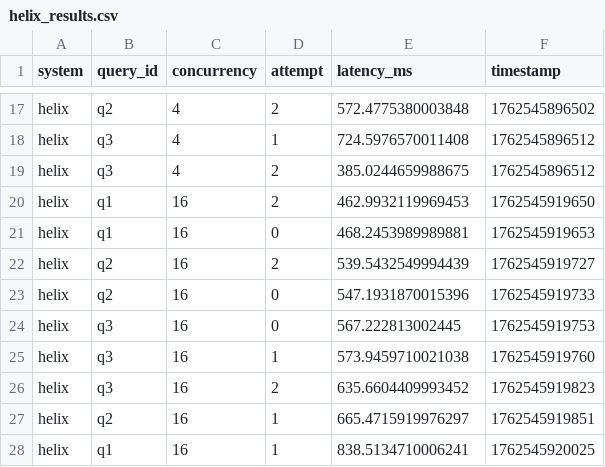
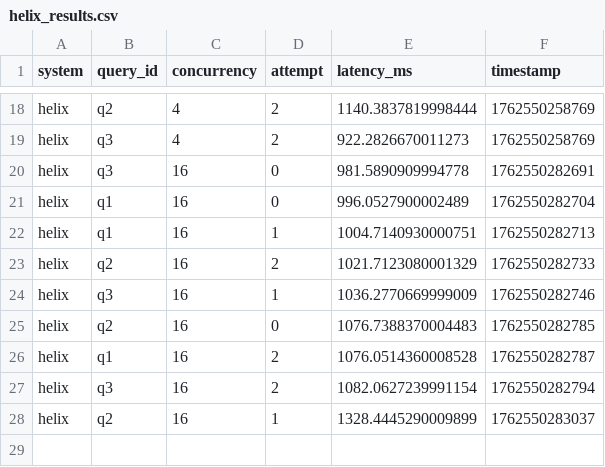
Before and after one commit to misterclayt0n/benchmark-helix-vs-gemini, a CSV file: results/helix_results.csv, drawn as a sheet; only a part is shown, gaps mark what is left out; removed rows and columns are numbered as before the commit, all else as after; the diff covers the shown part only; the diff names each change by its address in the sheet, - before the commit and + after, or states it on an @@ line.

```diff
--- a/results/helix_results.csv
+++ b/results/helix_results.csv
-E18 (latency_ms): 572.4775380003848
+E18 (latency_ms): 1140.3837819998444
-F18 (timestamp): 1762545896502
+F18 (timestamp): 1762550258769
-row 18: helix | q3 | 4 | 1 | 724.5976570011408 | 1762545896512
-E19 (latency_ms): 385.0244659988675
+E19 (latency_ms): 922.2826670011273
-F19 (timestamp): 1762545896512
+F19 (timestamp): 1762550258769
-B20 (query_id): q1
+B20 (query_id): q3
-D20 (attempt): 2
+D20 (attempt): 0
-E20 (latency_ms): 462.9932119969453
+E20 (latency_ms): 981.5890909994778
-F20 (timestamp): 1762545919650
+F20 (timestamp): 1762550282691
-E21 (latency_ms): 468.2453989989881
+E21 (latency_ms): 996.0527900002489
-F21 (timestamp): 1762545919653
+F21 (timestamp): 1762550282704
+row 22: helix | q1 | 16 | 1 | 1004.7140930000751 | 1762550282713
-E23 (latency_ms): 539.5432549994439
+E23 (latency_ms): 1021.7123080001329
-F23 (timestamp): 1762545919727
+F23 (timestamp): 1762550282733
+row 24: helix | q3 | 16 | 1 | 1036.2770669999009 | 1762550282746
-E25 (latency_ms): 547.1931870015396
+E25 (latency_ms): 1076.7388370004483
-F25 (timestamp): 1762545919733
+F25 (timestamp): 1762550282785
-B26 (query_id): q3
+B26 (query_id): q1
-D26 (attempt): 0
+D26 (attempt): 2
-E26 (latency_ms): 567.222813002445
+E26 (latency_ms): 1076.0514360008528
-F26 (timestamp): 1762545919753
+F26 (timestamp): 1762550282787
-row 25: helix | q3 | 16 | 1 | 573.9459710021038 | 1762545919760
-E27 (latency_ms): 635.6604409993452
+E27 (latency_ms): 1082.0627239991154
-F27 (timestamp): 1762545919823
+F27 (timestamp): 1762550282794
-E28 (latency_ms): 665.4715919976297
+E28 (latency_ms): 1328.4445290009899
-F28 (timestamp): 1762545919851
+F28 (timestamp): 1762550283037
-row 28: helix | q1 | 16 | 1 | 838.5134710006241 | 1762545920025
```
Also changed, not shown: 2 added rows, 1 removed row and 29 edited cells elsewhere in this file, results/gemini_results.csv, 6 other files.
